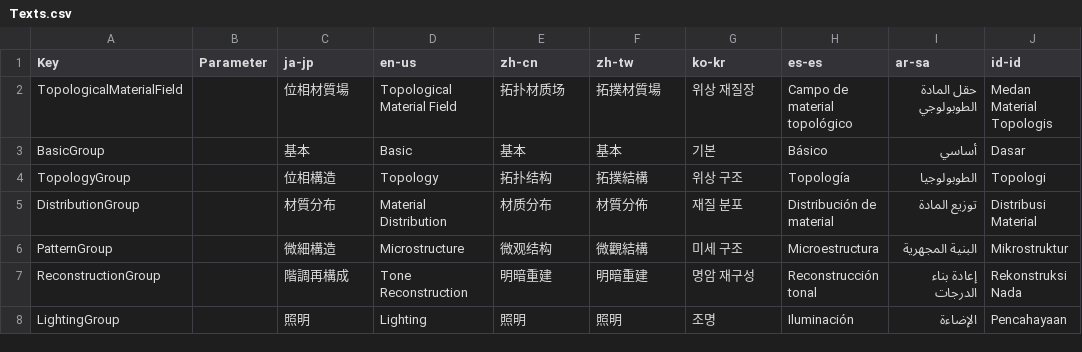
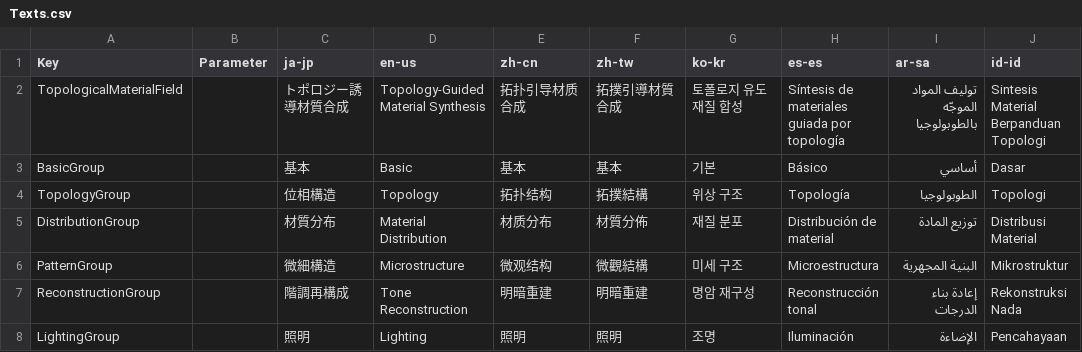
Before and after one commit to routersys/YMM4-TopologicalMaterialField, a CSV file: TopologicalMaterialField/Texts.csv, drawn as a sheet; only a part is shown.

Commit message:
表示名をトポロジー誘導材質合成へ変更

```diff
--- a/TopologicalMaterialField/Texts.csv
+++ b/TopologicalMaterialField/Texts.csv
@@ -1,3 +1,3 @@
 Key,Parameter,ja-jp,en-us,zh-cn,zh-tw,ko-kr,es-es,ar-sa,id-id
-TopologicalMaterialField,,位相材質場,Topological Material Field,拓扑材质场,拓撲材質場,위상 재질장,Campo de material topológico,حقل المادة الطوبولوجي,Medan Material Topologis
+TopologicalMaterialField,,トポロジー誘導材質合成,Topology-Guided Material Synthesis,拓扑引导材质合成,拓撲引導材質合成,토폴로지 유도 재질 합성,Síntesis de materiales guiada por topología,توليف المواد الموجّه بالطوبولوجيا,Sintesis Material Berpanduan Topologi
 BasicGroup,,基本,Basic,基本,基本,기본,Básico,أساسي,Dasar
```
